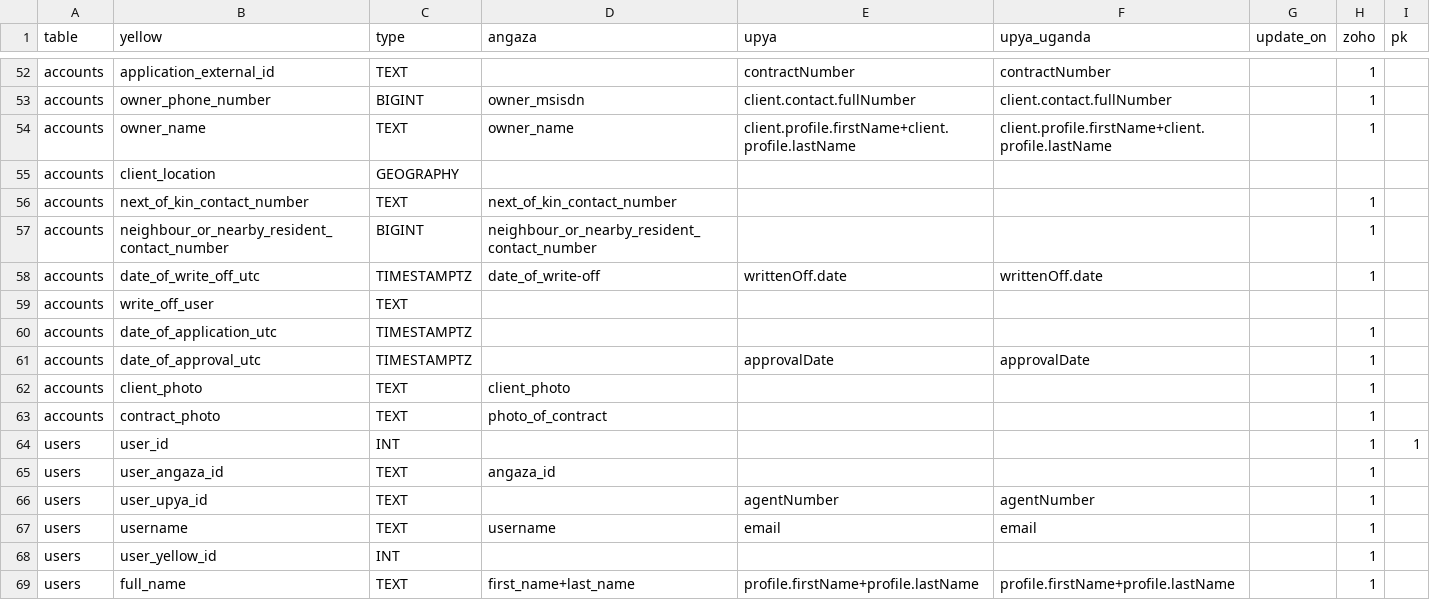
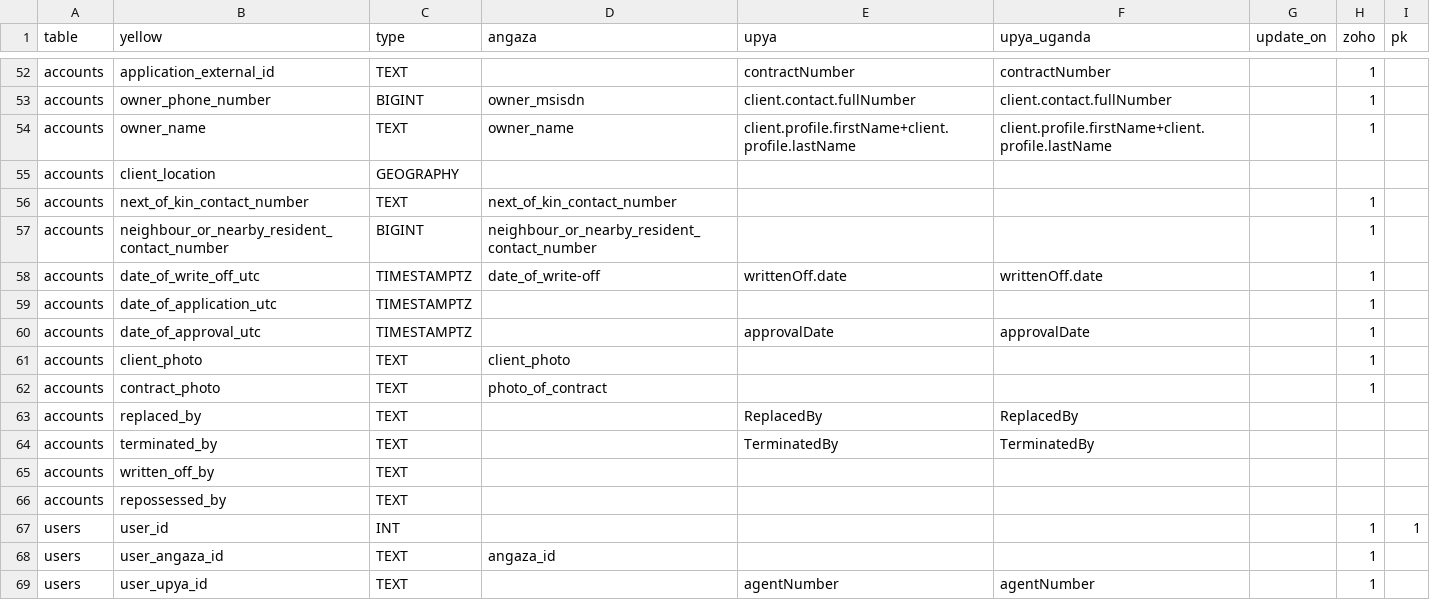
Before and after one commit to yellow-solar/sync, a CSV file: syncmappings.csv, drawn as a sheet; only a part is shown, gaps mark what is left out; the shorter side is filled out with more unchanged rows; removed rows and columns are numbered as before the commit, all else as after; the diff names each change by its address in the sheet, - before the commit and + after, or states it on an @@ line.

Commit message:
new terminated columns

```diff
--- a/syncmappings.csv
+++ b/syncmappings.csv
-row 59: accounts | write_off_user | TEXT
+row 63: accounts | replaced_by | TEXT |  | ReplacedBy | ReplacedBy
+row 64: accounts | terminated_by | TEXT |  | TerminatedBy | TerminatedBy
+row 65: accounts | written_off_by | TEXT
+row 66: accounts | repossessed_by | TEXT
```
